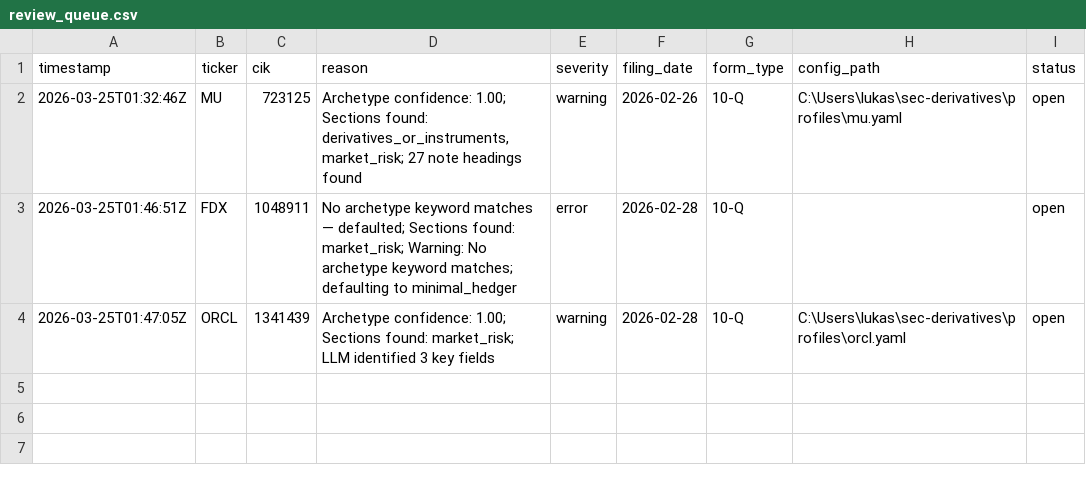
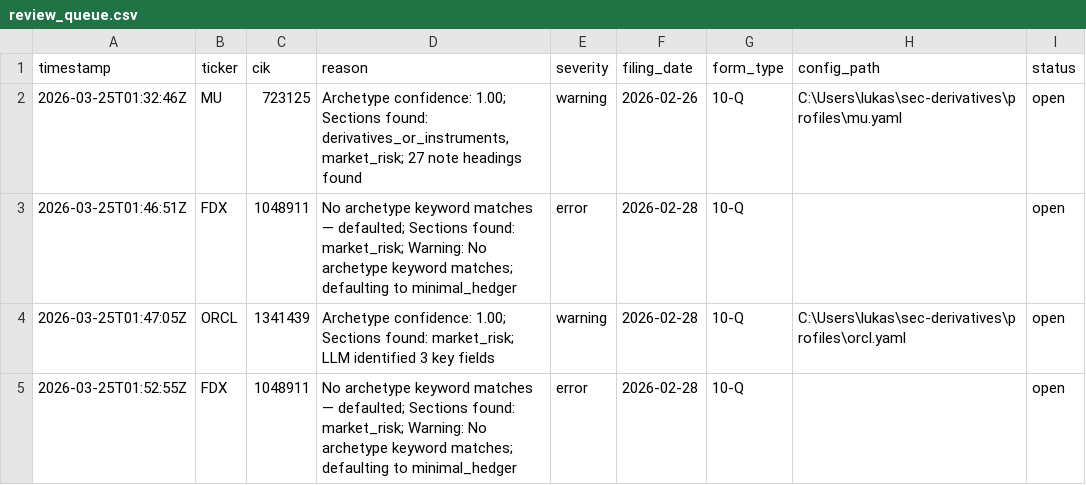
Before and after one commit to lukasbecker36-dot/sec-derivatives-, a CSV file: registry/review_queue.csv, drawn as a sheet; the diff names each change by its address in the sheet, - before the commit and + after, or states it on an @@ line.

```diff
--- a/registry/review_queue.csv
+++ b/registry/review_queue.csv
+row 5: 2026-03-25T01:52:55Z | FDX | 1048911 | No archetype keyword matches — defaulted; Sections found: market_risk; Warning: No archetype keyword matches; defaulting to minimal_hedger | error | 2026-02-28 | 10-Q |  | open
```
Also changed, not shown: registry/activation_log.csv, registry/universe.csv, 5 other files.
